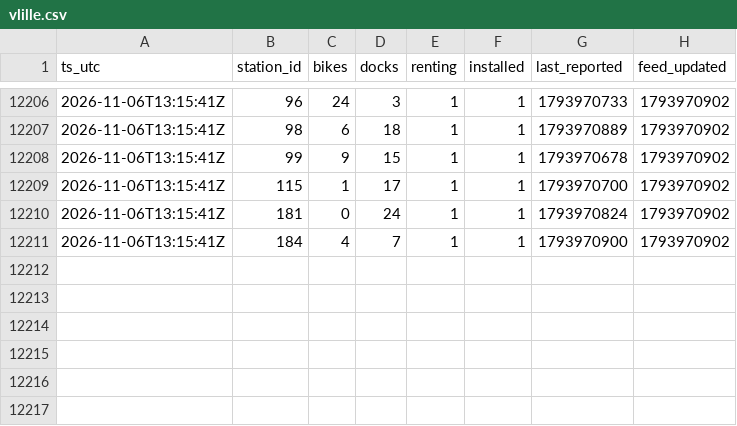
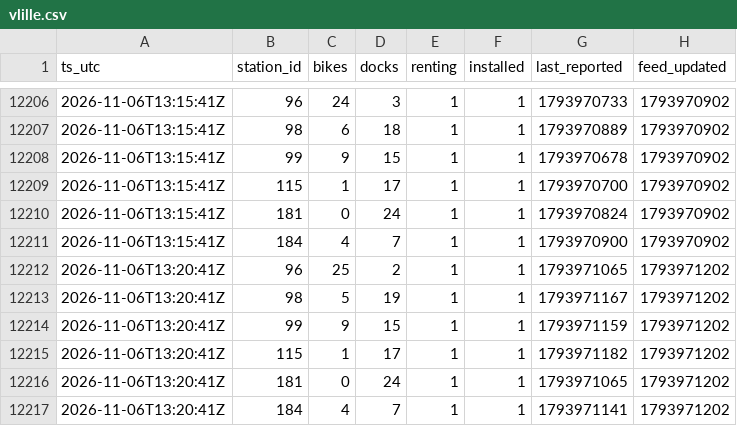
Before and after one commit to charlesdemailly-stack/trajet-matin, a CSV file: vlille.csv, drawn as a sheet; only a part is shown, gaps mark what is left out.

Commit message:
Relevé 2026-11-06T13:20:41Z

```diff
--- a/vlille.csv
+++ b/vlille.csv
@@ -12211 +12211,7 @@ ts_utc,station_id,bikes,docks,renting,installed,last_reported,feed_updated
 2026-11-06T13:15:41Z,184,4,7,1,1,1793970900,1793970902
+2026-11-06T13:20:41Z,96,25,2,1,1,1793971065,1793971202
+2026-11-06T13:20:41Z,98,5,19,1,1,1793971167,1793971202
+2026-11-06T13:20:41Z,99,9,15,1,1,1793971159,1793971202
+2026-11-06T13:20:41Z,115,1,17,1,1,1793971182,1793971202
+2026-11-06T13:20:41Z,181,0,24,1,1,1793971065,1793971202
+2026-11-06T13:20:41Z,184,4,7,1,1,1793971141,1793971202
```
